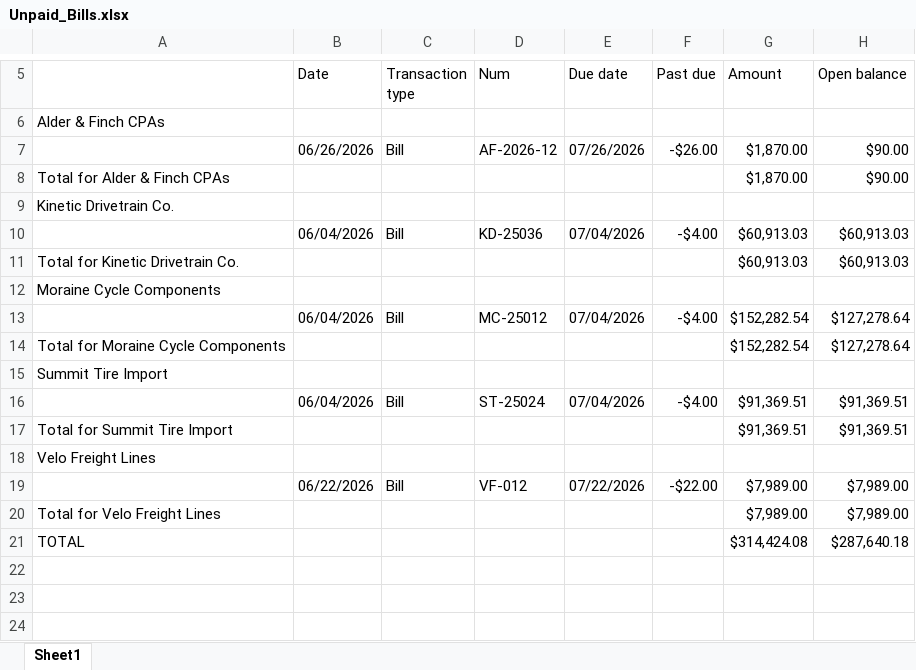
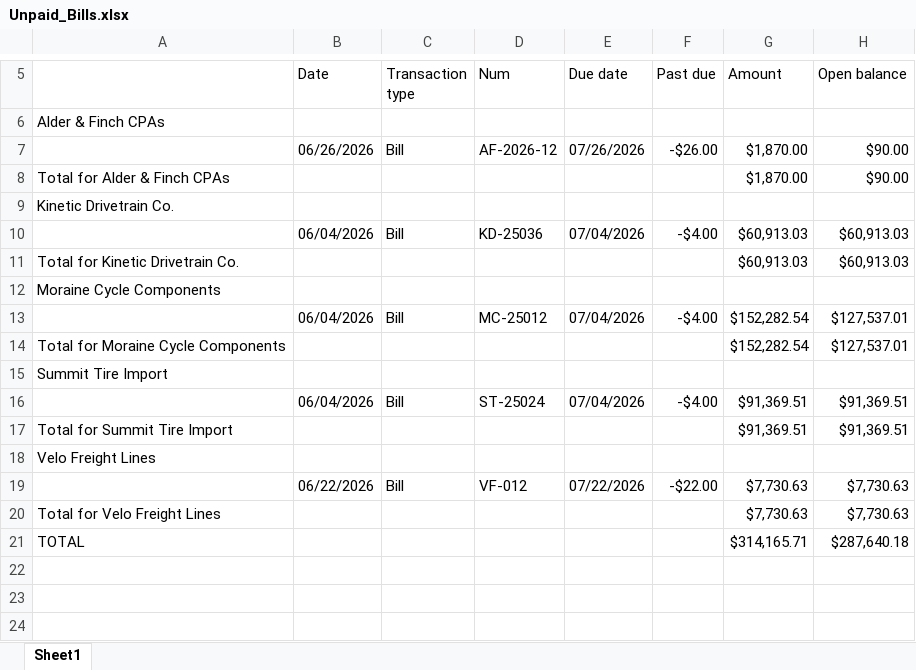
Before and after one commit to Jayhawk314/noesi-assurance, an Excel workbook: case-studies/kestrel-valley-cycle/data/quickbooks/Unpaid_Bills.xlsx, sheet Sheet1, drawn as a sheet; only a part is shown, gaps mark what is left out; values as stored, in another font and other column widths than the file's, no borders; the diff names each change by its address in the sheet, - before the commit and + after, or states it on an @@ line.

```diff
--- a/case-studies/kestrel-valley-cycle/data/quickbooks/Unpaid_Bills.xlsx (sheet Sheet1)
+++ b/case-studies/kestrel-valley-cycle/data/quickbooks/Unpaid_Bills.xlsx (sheet Sheet1)
-H13:H14 (Open balance): $127,278.64
+H13:H14 (Open balance): $127,537.01
-G19:G20 (Amount): $7,989.00
+G19:G20 (Amount): $7,730.63
-H19:H20 (Open balance): $7,989.00
+H19:H20 (Open balance): $7,730.63
-G21 (Amount): $314,424.08
+G21 (Amount): $314,165.71
```
Also changed, not shown: case-studies/kestrel-valley-cycle/data/quickbooks/Bill_Payment_List.xlsx, case-studies/kestrel-valley-cycle/data/quickbooks/Journal.xlsx, 5 other files.
